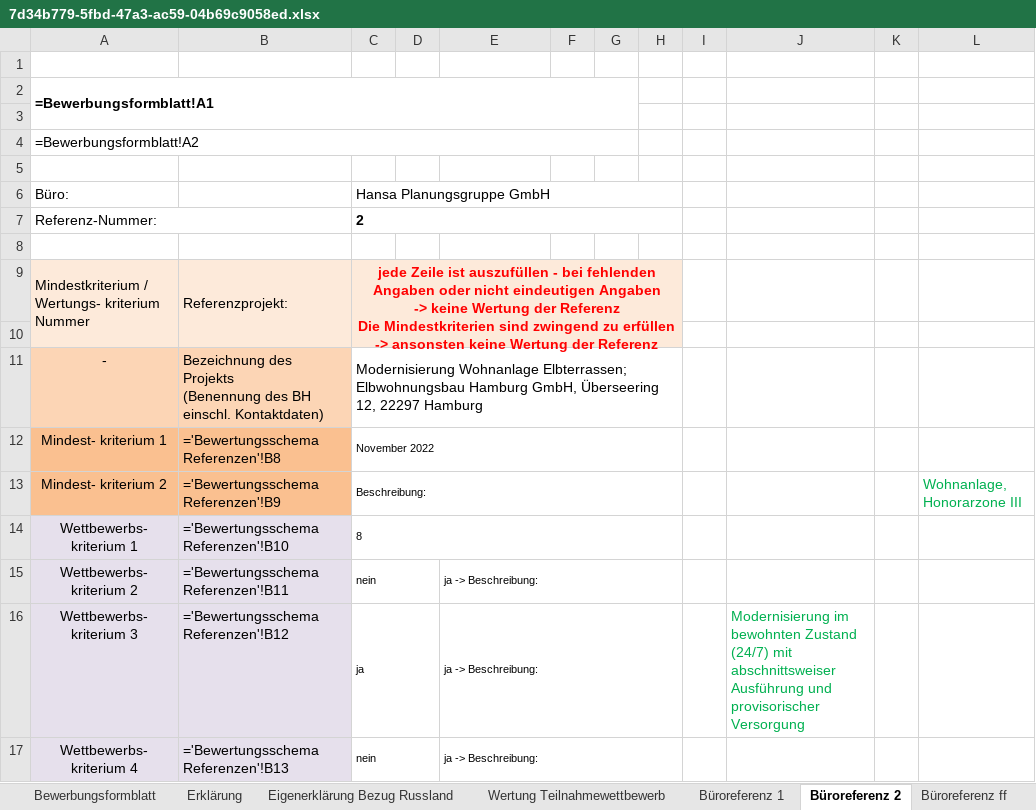
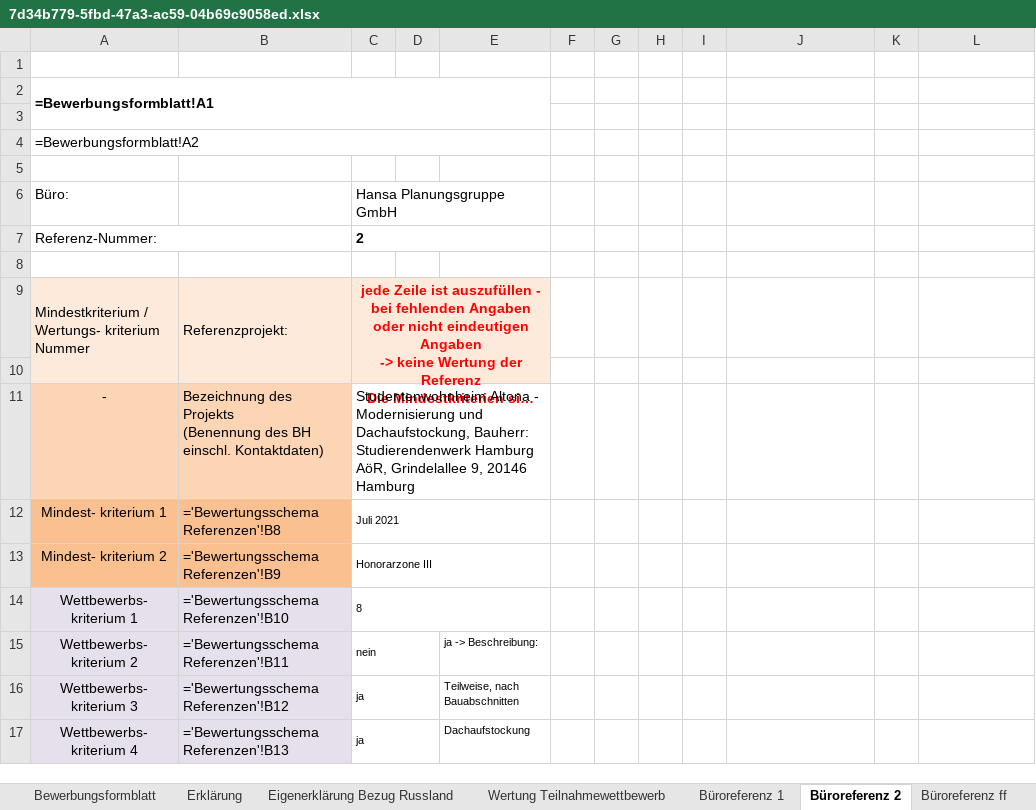
Before and after one commit to kristiyanppeev/Vound, an Excel workbook: tables_filled/7d34b779-5fbd-47a3-ac59-04b69c9058ed.xlsx, sheet Büroreferenz 2, drawn as a sheet; only a part is shown; long unchanged cells end in …; values as stored, in another font and other column widths than the file's, no borders; formulas without a stored value are shown as written; the diff covers the shown part only; the diff names each change by its address in the sheet, - before the commit and + after, or states it on an @@ line.

```diff
--- a/tables_filled/7d34b779-5fbd-47a3-ac59-04b69c9058ed.xlsx (sheet Büroreferenz 2)
+++ b/tables_filled/7d34b779-5fbd-47a3-ac59-04b69c9058ed.xlsx (sheet Büroreferenz 2)
-A2:G3 merged
+A2:E3 merged
-A4:G4 merged
+A4:E4 merged
-C6:H6 merged
+C6:E6 merged
-C7:H7 merged
+C7:E7 merged
-C9:H10 merged
+C9:E10 merged
-C11: Modernisierung Wohnanlage Elbterrassen; Elbwohnungsbau Hamburg GmbH, Überseering 12, 22297 Hamburg
+C11: Studentenwohnheim Altona - Modernisierung und Dachaufstockung, Bauherr: Studierendenwerk Hamburg AöR, Grindelallee 9, 20146 Hamburg
-C11:H11 merged
+C11:E11 merged
-C12: November 2022
+C12: Juli 2021
-C12:H12 merged
+C12:E12 merged
-C13: Beschreibung:
+C13: Honorarzone III
-C13:H13 merged
+C13:E13 merged
-L13: Wohnanlage, Honorarzone III
+L13: (empty)
-C14:H14 merged
+C14:E14 merged
-E15:H15 merged
-E16: ja -> Beschreibung:
+E16: Teilweise, nach Bauabschnitten
-E16:H16 merged
-J16: Modernisierung im bewohnten Zustand (24/7) mit abschnittsweiser Ausführung und provisorischer Versorgung
+J16: (empty)
-C17: nein
+C17: ja
-E17: ja -> Beschreibung:
+E17: Dachaufstockung
-E17:H17 merged
```
Also changed, not shown: 5 edited cells and merged cells elsewhere in this sheet, sheet Bewerbungsformblatt, sheet Honorarangebot, sheet Büroreferenz 1, sheet Erklärung, sheet Büroreferenz ff, sheet Eigenerklärung Bezug Russland, charts or pictures, tables_filled/22b5da6f-d542-421f-b00b-8d360f06d0b0.xlsx, tables_filled/c433ba8b-76d9-4231-b916-8013f9f7b4da.xlsx, 10 other files.
